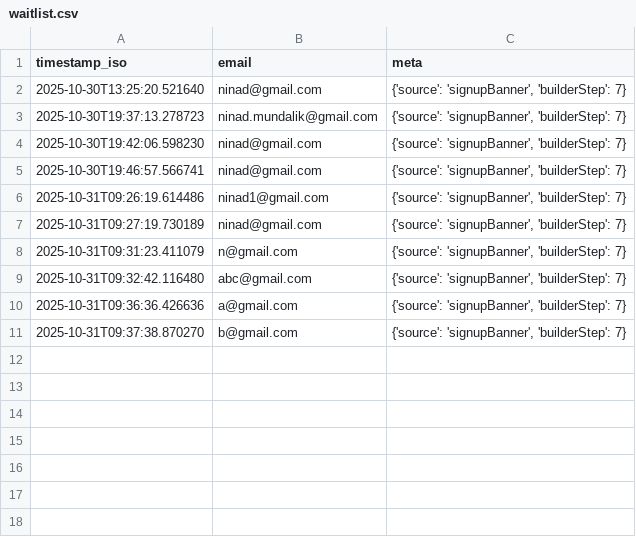
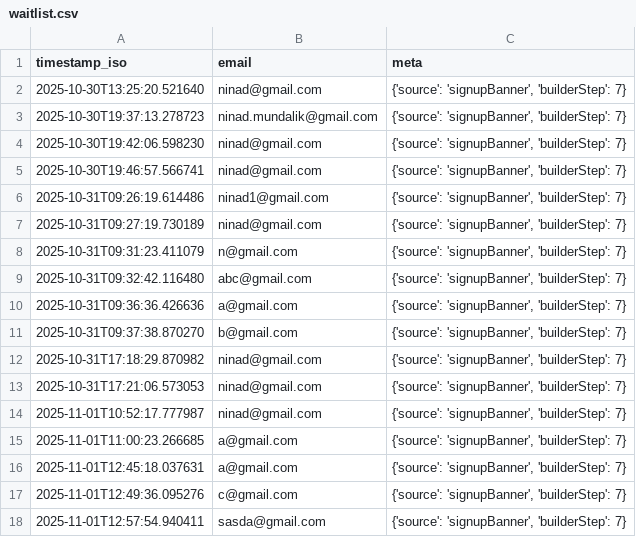
Before and after one commit to brewchai/passiveIncomeGoalCreator, a CSV file: backend/waitlist.csv, drawn as a sheet; the diff names each change by its address in the sheet, - before the commit and + after, or states it on an @@ line.

```diff
--- a/backend/waitlist.csv
+++ b/backend/waitlist.csv
+row 12: 2025-10-31T17:18:29.870982 | ninad@gmail.com | {'source': 'signupBanner', 'builderStep': 7}
+row 13: 2025-10-31T17:21:06.573053 | ninad@gmail.com | {'source': 'signupBanner', 'builderStep': 7}
+row 14: 2025-11-01T10:52:17.777987 | ninad@gmail.com | {'source': 'signupBanner', 'builderStep': 7}
+row 15: 2025-11-01T11:00:23.266685 | a@gmail.com | {'source': 'signupBanner', 'builderStep': 7}
+row 16: 2025-11-01T12:45:18.037631 | a@gmail.com | {'source': 'signupBanner', 'builderStep': 7}
+row 17: 2025-11-01T12:49:36.095276 | c@gmail.com | {'source': 'signupBanner', 'builderStep': 7}
+row 18: 2025-11-01T12:57:54.940411 | sasda@gmail.com | {'source': 'signupBanner', 'builderStep': 7}
```
Also changed, not shown: 3 other files.
